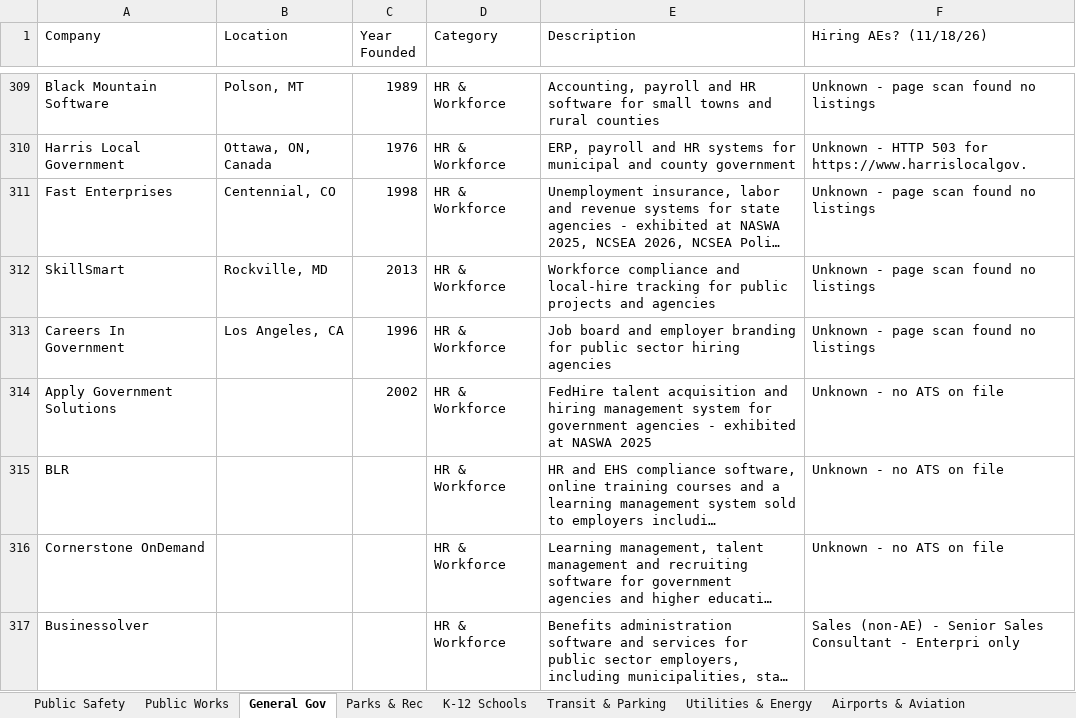
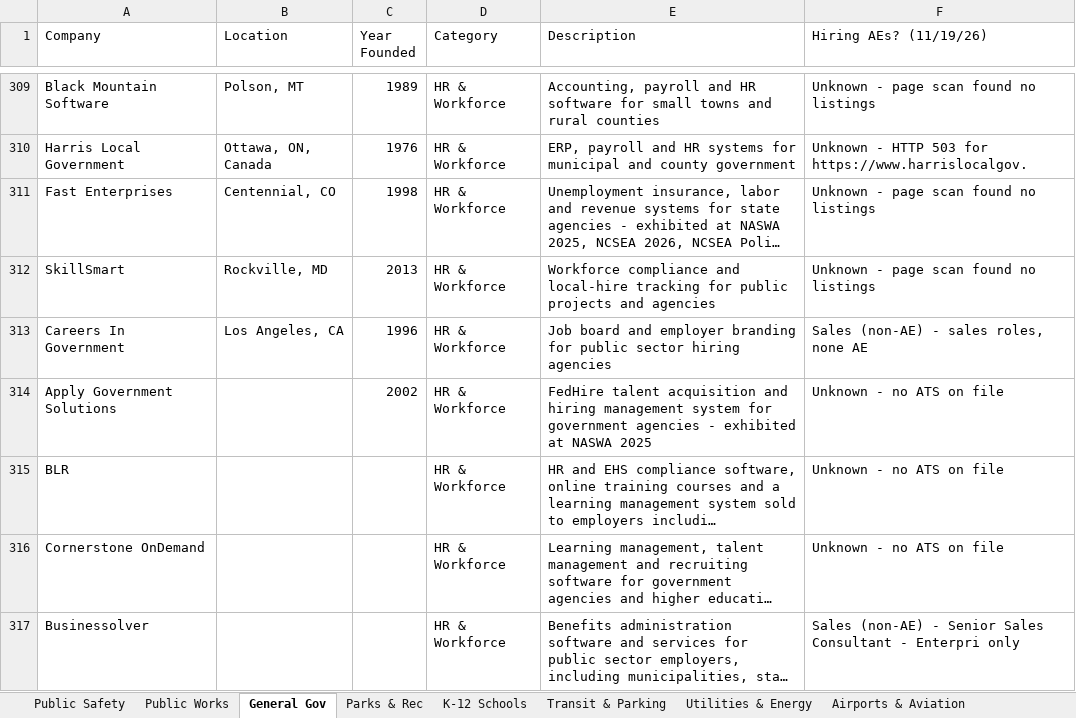
Before and after one commit to westjw/govtech-dock, an Excel workbook: exports/GovTech_Company_Tracker.xlsx, sheet General Gov, drawn as a sheet; only a part is shown, gaps mark what is left out; long unchanged cells end in …; values as stored, in another font and other column widths than the file's, no cell formats; the diff covers the shown part only; the diff names each change by its address in the sheet, - before the commit and + after, or states it on an @@ line.

```diff
--- a/exports/GovTech_Company_Tracker.xlsx (sheet General Gov)
+++ b/exports/GovTech_Company_Tracker.xlsx (sheet General Gov)
-F1: Hiring AEs? (11/18/26)
+F1: Hiring AEs? (11/19/26)
-F313 (Hiring AEs? (11/19/26)): Unknown - page scan found no listings
+F313 (Hiring AEs? (11/19/26)): Sales (non-AE) - sales roles, none AE
```
Also changed, not shown: 20 edited cells elsewhere in this sheet, sheet Public Safety, sheet K-12 Schools, sheet Public Works, sheet Higher Education, sheet Transit & Parking, sheet Airports & Aviation, 5 more sheets, cell formats.
